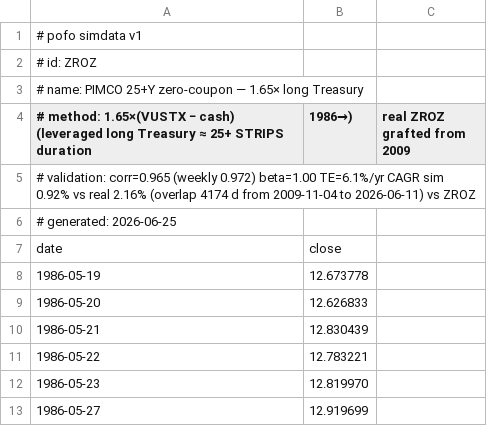
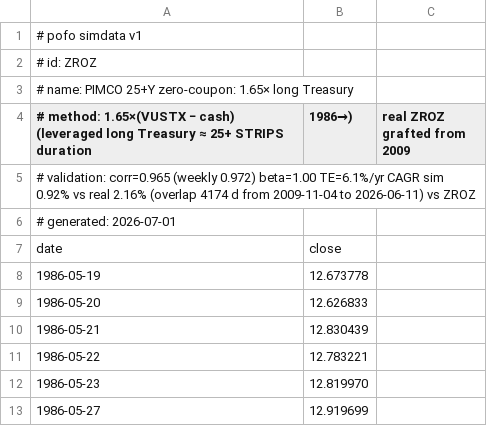
Before and after one commit to bpineau/pofo, a CSV file: pkg/datasets/simdata/ZROZ.csv, drawn as a sheet; only a part is shown.

```diff
--- a/pkg/datasets/simdata/ZROZ.csv
+++ b/pkg/datasets/simdata/ZROZ.csv
@@ -2,6 +2,6 @@
 # id: ZROZ
-# name: PIMCO 25+Y zero-coupon — 1.65× long Treasury
+# name: PIMCO 25+Y zero-coupon: 1.65× long Treasury
 # method: 1.65×(VUSTX − cash) (leveraged long Treasury ≈ 25+ STRIPS duration, 1986→), real ZROZ grafted from 2009
 # validation: corr=0.965 (weekly 0.972) beta=1.00 TE=6.1%/yr CAGR sim 0.92% vs real 2.16% (overlap 4174 d from 2009-11-04 to 2026-06-11) vs ZROZ
-# generated: 2026-06-25
+# generated: 2026-07-01
 date,close
```
Also changed, not shown: pkg/datasets/simdata/IE00BSPLC413.csv, pkg/datasets/simdata/RSSB.csv, 22 other files.
